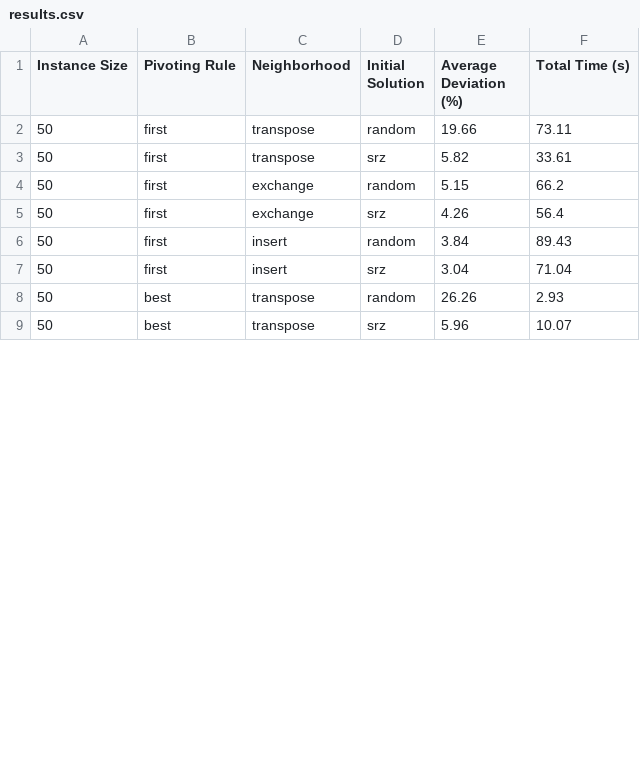
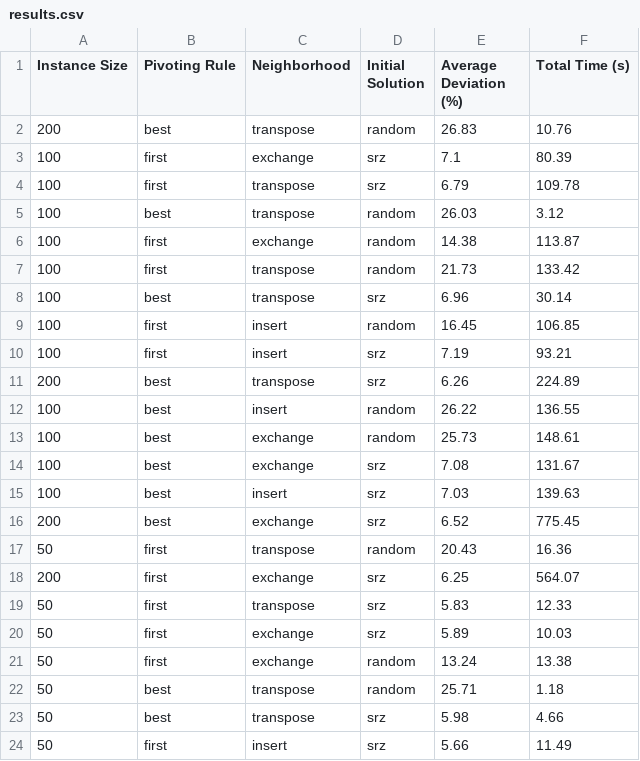
Before and after one commit to Seazs/Heuristic_Projet_1, a CSV file: results.csv, drawn as a sheet; only a part is shown; the diff covers the shown part only.

```diff
--- a/results.csv
+++ b/results.csv
@@ -1,9 +1,24 @@
 Instance Size,Pivoting Rule,Neighborhood,Initial Solution,Average Deviation (%),Total Time (s)
-50,first,transpose,random,19.66,73.11
-50,first,transpose,srz,5.82,33.61
-50,first,exchange,random,5.15,66.2
-50,first,exchange,srz,4.26,56.4
-50,first,insert,random,3.84,89.43
-50,first,insert,srz,3.04,71.04
-50,best,transpose,random,26.26,2.93
-50,best,transpose,srz,5.96,10.07
+200,best,transpose,random,26.83,10.76
+100,first,exchange,srz,7.1,80.39
+100,first,transpose,srz,6.79,109.78
+100,best,transpose,random,26.03,3.12
+100,first,exchange,random,14.38,113.87
+100,first,transpose,random,21.73,133.42
+100,best,transpose,srz,6.96,30.14
+100,first,insert,random,16.45,106.85
+100,first,insert,srz,7.19,93.21
+200,best,transpose,srz,6.26,224.89
+100,best,insert,random,26.22,136.55
+100,best,exchange,random,25.73,148.61
+100,best,exchange,srz,7.08,131.67
+100,best,insert,srz,7.03,139.63
+200,best,exchange,srz,6.52,775.45
+50,first,transpose,random,20.43,16.36
+200,first,exchange,srz,6.25,564.07
+50,first,transpose,srz,5.83,12.33
+50,first,exchange,srz,5.89,10.03
+50,first,exchange,random,13.24,13.38
+50,best,transpose,random,25.71,1.18
+50,best,transpose,srz,5.98,4.66
+50,first,insert,srz,5.66,11.49
```
Also changed, not shown: 9 added rows and 10 edited cells elsewhere in this file, 5 other files.
